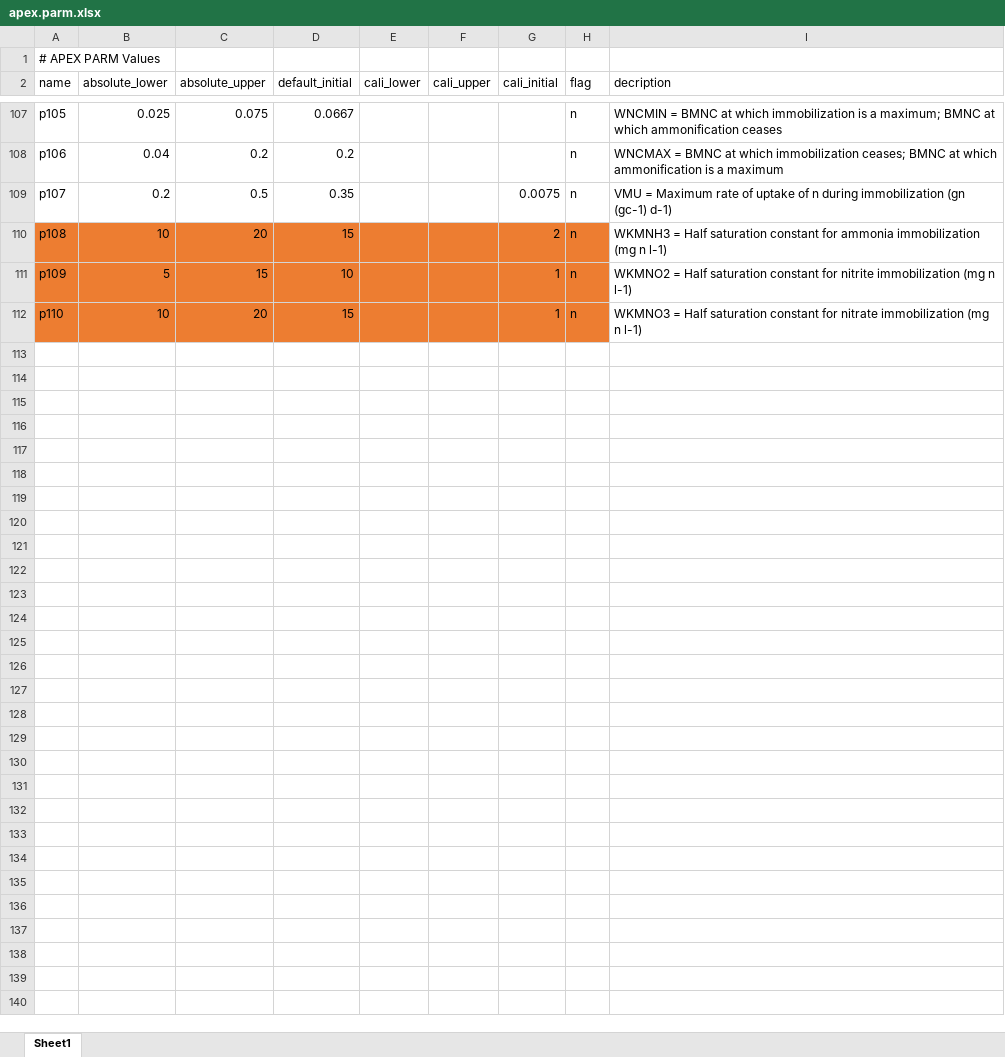
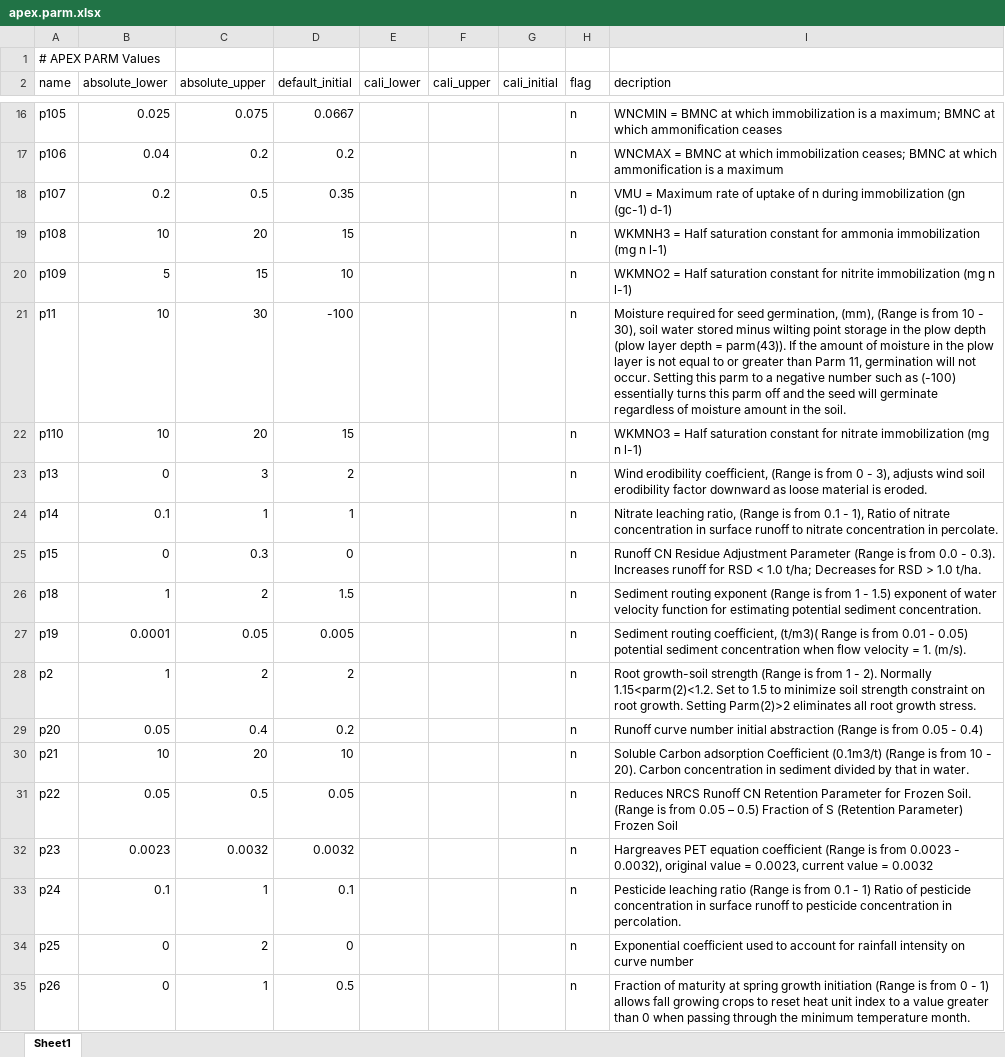
Before and after one commit to spark-brc/apexmf, an Excel workbook: apexmf/opt_files/apex.parm.xlsx, sheet Sheet1, drawn as a sheet; only a part is shown, gaps mark what is left out; values as stored, in another font and other column widths than the file's, no borders; addresses are those after the commit; the diff covers the shown part only; the diff names each change by its address in the sheet, - before the commit and + after, or states it on an @@ line.

```diff
--- a/apexmf/opt_files/apex.parm.xlsx (sheet Sheet1)
+++ b/apexmf/opt_files/apex.parm.xlsx (sheet Sheet1)
-G18 (cali_initial): 0.0075
+G18 (cali_initial): (empty)
-A19:H20 fill: #ED7D31
+A19:H20 fill: none
-G19 (cali_initial): 2
+G19 (cali_initial): (empty)
-G20 (cali_initial): 1
+G20 (cali_initial): (empty)
+row 21: p11 | 10 | 30 | -100 |  |  |  | n | Moisture required for seed germination, (mm), (Range is from 10 - 30), soil water stored minus wilting point storage in the plow depth (plow layer depth = parm(43)). If the amount of moisture in the plow layer is not equal to or greater than Parm 11, germination will not occur. Setting this parm to a negative number such as (-100) essentially turns this parm off and the seed will germinate regardless of moisture amount in the soil.
-A22:H22 fill: #ED7D31
+A22:H22 fill: none
-G22 (cali_initial): 1
+G22 (cali_initial): (empty)
+row 23: p13 | 0 | 3 | 2 |  |  |  | n | Wind erodibility coefficient, (Range is from 0 - 3), adjusts wind soil erodibility factor downward as loose material is eroded.
+row 24: p14 | 0.1 | 1 | 1 |  |  |  | n | Nitrate leaching ratio, (Range is from 0.1 - 1), Ratio of nitrate concentration in surface runoff to nitrate concentration in percolate.
+row 25: p15 | 0 | 0.3 | 0 |  |  |  | n | Runoff CN Residue Adjustment Parameter (Range is from 0.0 - 0.3). Increases runoff for RSD < 1.0 t/ha; Decreases for RSD > 1.0 t/ha.
+row 26: p18 | 1 | 2 | 1.5 |  |  |  | n | Sediment routing exponent (Range is from 1 - 1.5) exponent of water velocity function for estimating potential sediment concentration.
+row 27: p19 | 0.0001 | 0.05 | 0.005 |  |  |  | n | Sediment routing coefficient, (t/m3)( Range is from 0.01 - 0.05) potential sediment concentration when flow velocity = 1. (m/s).
+row 28: p2 | 1 | 2 | 2 |  |  |  | n | Root growth-soil strength (Range is from 1 - 2). Normally 1.15<parm(2)<1.2. Set to 1.5 to minimize soil strength constraint on root growth. Setting Parm(2)>2 eliminates all root growth stress.
+row 29: p20 | 0.05 | 0.4 | 0.2 |  |  |  | n | Runoff curve number initial abstraction (Range is from 0.05 - 0.4)
+row 30: p21 | 10 | 20 | 10 |  |  |  | n | Soluble Carbon adsorption Coefficient (0.1m3/t) (Range is from 10 - 20). Carbon concentration in sediment divided by that in water.
+row 31: p22 | 0.05 | 0.5 | 0.05 |  |  |  | n | Reduces NRCS Runoff CN Retention Parameter for Frozen Soil. (Range is from 0.05 – 0.5) Fraction of S (Retention Parameter) Frozen Soil
+row 32: p23 | 0.0023 | 0.0032 | 0.0032 |  |  |  | n | Hargreaves PET equation coefficient (Range is from 0.0023 - 0.0032), original value = 0.0023, current value = 0.0032
+row 33: p24 | 0.1 | 1 | 0.1 |  |  |  | n | Pesticide leaching ratio (Range is from 0.1 - 1) Ratio of pesticide concentration in surface runoff to pesticide concentration in percolation.
+row 34: p25 | 0 | 2 | 0 |  |  |  | n | Exponential coefficient used to account for rainfall intensity on curve number
+row 35: p26 | 0 | 1 | 0.5 |  |  |  | n | Fraction of maturity at spring growth initiation (Range is from 0 - 1) allows fall growing crops to reset heat unit index to a value greater than 0 when passing through the minimum temperature month.
```
Also changed, not shown: 77 added rows, 91 removed rows, 14 edited cells and cell formats elsewhere in this sheet, 2 other files.
